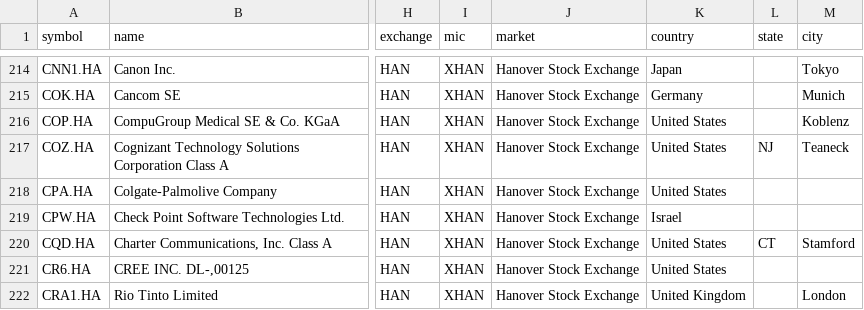
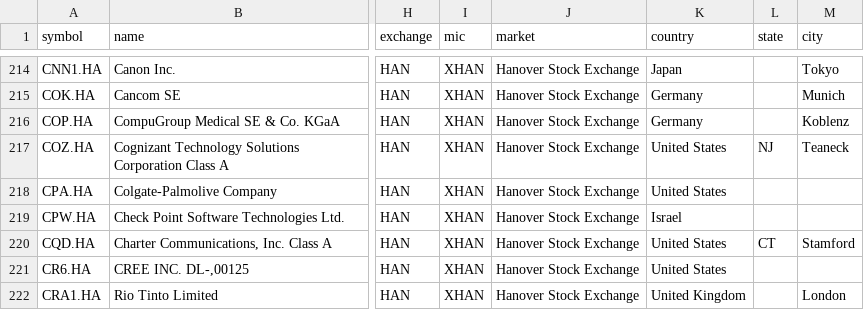
Before and after one commit to JerBouma/FinanceDatabase, a CSV file: database/equities/HAN.csv, drawn as a sheet; only a part is shown, gaps mark what is left out; the diff names each change by its address in the sheet, - before the commit and + after, or states it on an @@ line.

```diff
--- a/database/equities/HAN.csv
+++ b/database/equities/HAN.csv
-K216 (country): United States
+K216 (country): Germany
```
Also changed, not shown: database/equities/ASE.csv, database/equities/BUE.csv, 14 other files.
